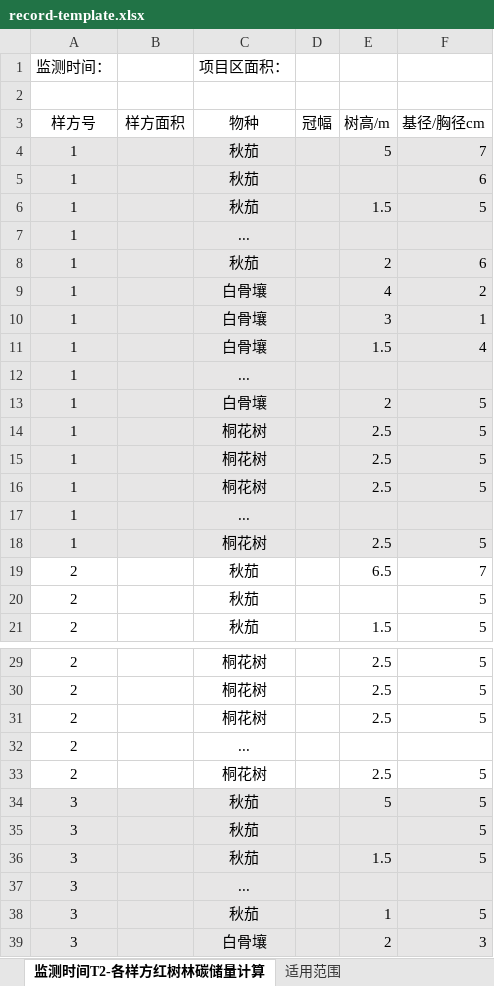
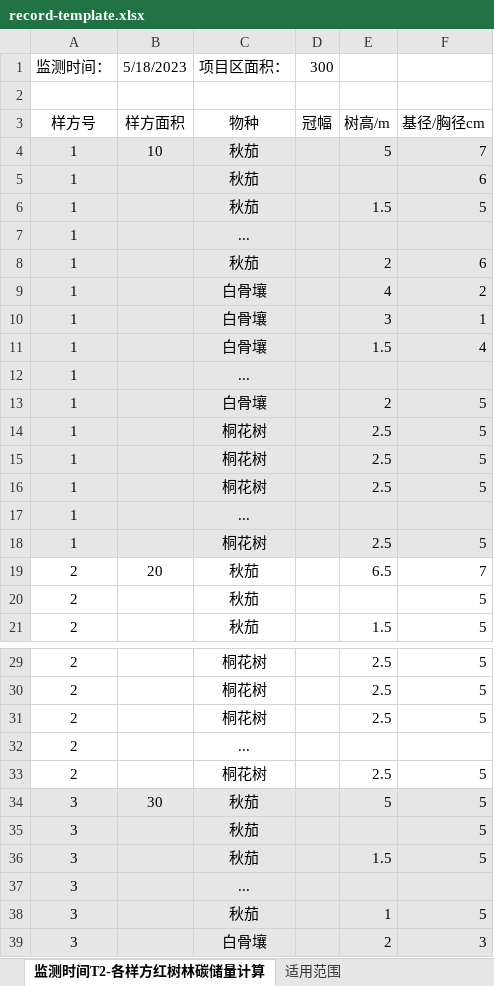
Before and after one commit to hyt0114/biomass, an Excel workbook: biomass-backend/src/main/resources/templates/record-template.xlsx, sheet 监测时间T2-各样方红树林碳储量计算, drawn as a sheet; only a part is shown, gaps mark what is left out; values as stored, in another font and other column widths than the file's, no borders; the diff names each change by its address in the sheet, - before the commit and + after, or states it on an @@ line.

Commit message:
feat: excel导入

```diff
--- a/biomass-backend/src/main/resources/templates/record-template.xlsx (sheet 监测时间T2-各样方红树林碳储量计算)
+++ b/biomass-backend/src/main/resources/templates/record-template.xlsx (sheet 监测时间T2-各样方红树林碳储量计算)
-B1: (empty)
+B1: 5/18/2023
-D1: (empty)
+D1: 300
-B4 (5/18/2023): (empty)
+B4 (5/18/2023): 10
-B19 (5/18/2023): (empty)
+B19 (5/18/2023): 20
-B34 (5/18/2023): (empty)
+B34 (5/18/2023): 30
```
Also changed, not shown: sheet 监测时间T1-各样方红树林碳储量计算, 12 other files.
